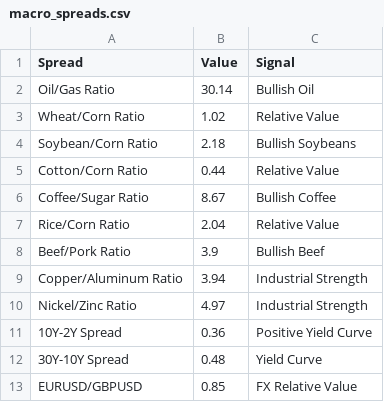
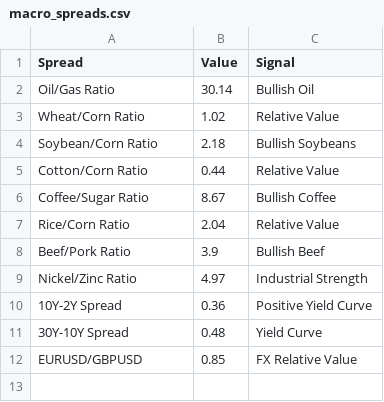
Before and after one commit to Rajatpatyal/Fred_Commodity_Yield, a CSV file: output/macro_spreads.csv, drawn as a sheet; the diff names each change by its address in the sheet, - before the commit and + after, or states it on an @@ line.

```diff
--- a/output/macro_spreads.csv
+++ b/output/macro_spreads.csv
-row 9: Copper/Aluminum Ratio | 3.94 | Industrial Strength
```
Also changed, not shown: output/macro_opportunities.csv, output/macro_snapshot.csv, 6 other files.
